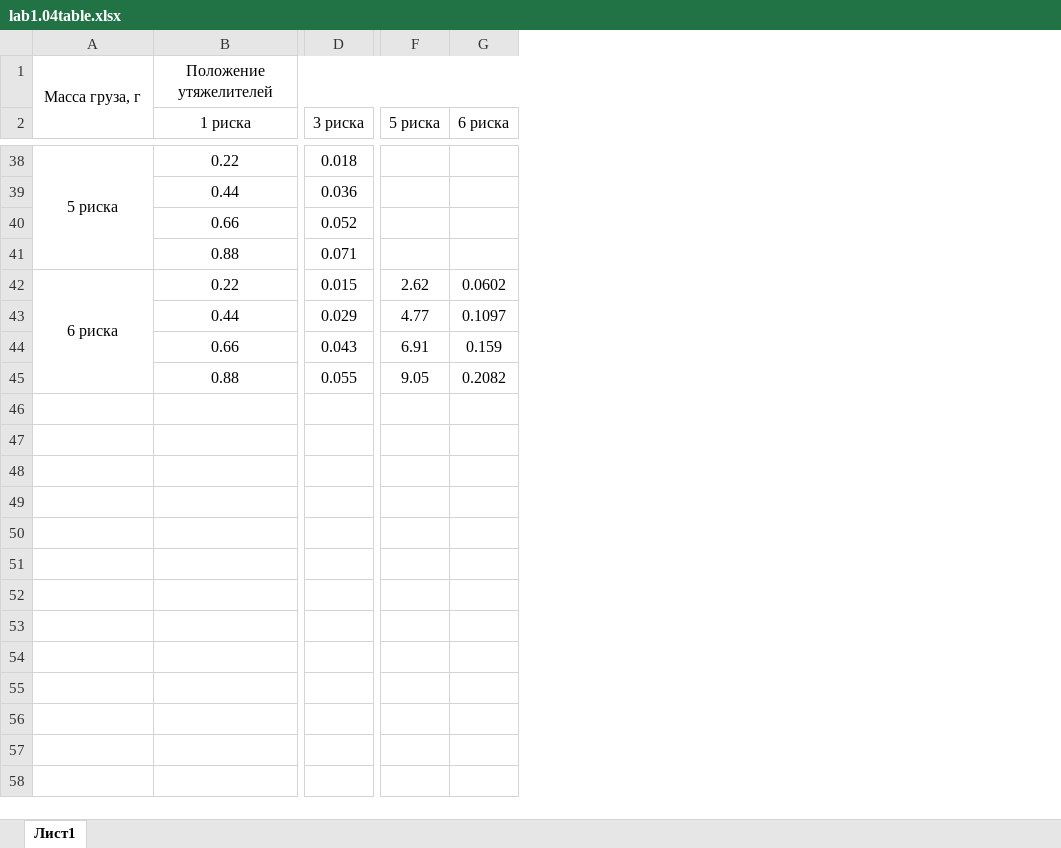
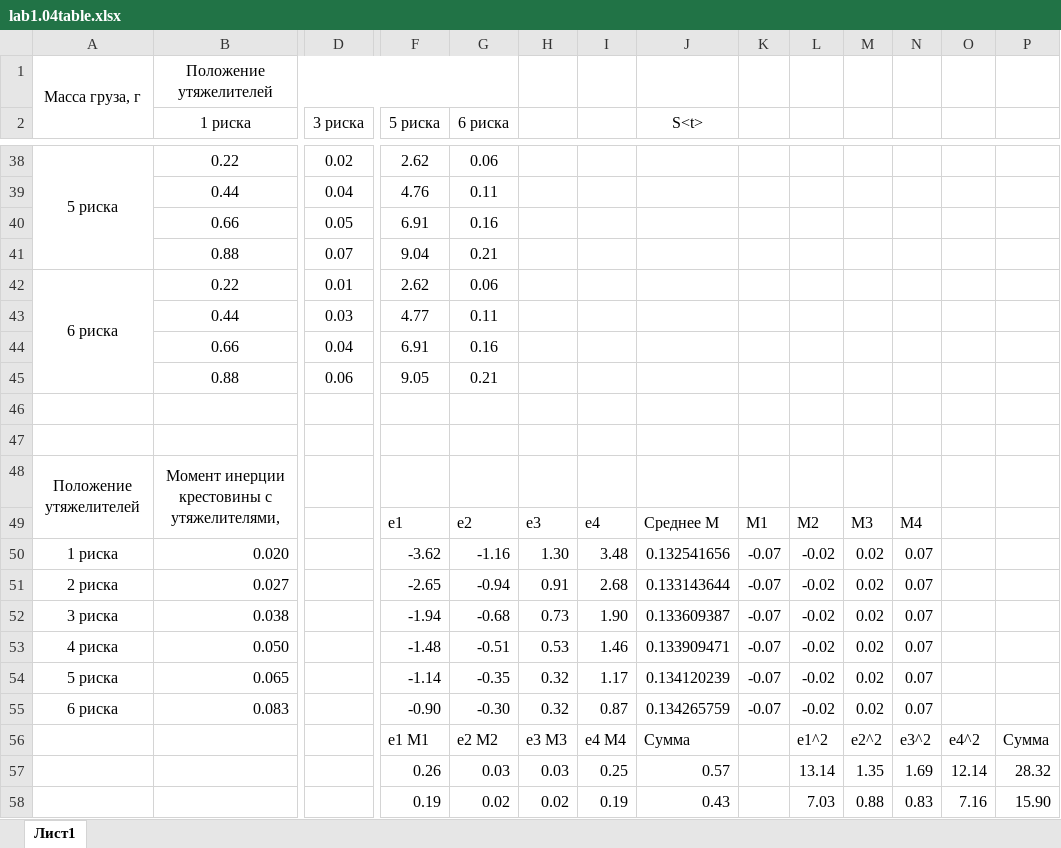
Before and after one commit to suhankins/ITMO-Labs, an Excel workbook: physics/lab1.04table.xlsx, sheet Лист1, drawn as a sheet; only a part is shown, gaps mark what is left out; values as stored, in another font and other column widths than the file's, no borders; charts and pictures not drawn; removed rows and columns are numbered as before the commit, all else as after; rows hold the shown columns only; the diff covers the shown part only; the diff names each change by its address in the sheet, - before the commit and + after, or states it on an @@ line.

```diff
--- a/physics/lab1.04table.xlsx (sheet Лист1)
+++ b/physics/lab1.04table.xlsx (sheet Лист1)
+column H, empty
+column I, empty
+column J (S<t>), empty
+column K, empty
+column L, empty
+column M, empty
+column N, empty
+column O, empty
+column P, empty
-D38 (3 риска): 0.018
+D38 (3 риска): 0.02
-F38 (5 риска): (empty)
+F38 (5 риска): 2.62
-G38 (6 риска): (empty)
+G38 (6 риска): 0.06
-D39 (3 риска): 0.036
+D39 (3 риска): 0.04
-F39 (5 риска): (empty)
+F39 (5 риска): 4.76
-G39 (6 риска): (empty)
+G39 (6 риска): 0.11
-D40 (3 риска): 0.052
+D40 (3 риска): 0.05
-F40 (5 риска): (empty)
+F40 (5 риска): 6.91
-G40 (6 риска): (empty)
+G40 (6 риска): 0.16
-row 41:  | 0.88 | 0.071
+row 41:  | 0.88 | 0.07 | 9.04 | 0.21
-D42 (3 риска): 0.015
+D42 (3 риска): 0.01
-G42 (6 риска): 0.0602
+G42 (6 риска): 0.06
-D43 (3 риска): 0.029
+D43 (3 риска): 0.03
-G43 (6 риска): 0.1097
+G43 (6 риска): 0.11
-D44 (3 риска): 0.043
+D44 (3 риска): 0.04
-G44 (6 риска): 0.159
+G44 (6 риска): 0.16
-D45 (3 риска): 0.055
+D45 (3 риска): 0.06
-G45 (6 риска): 0.2082
+G45 (6 риска): 0.21
+row 46: (empty)
+row 47: (empty)
+row 48: Положение утяжелителей | Момент инерции крестовины с утяжелителями,
+row 49:  |  |  | e1 | e2 | e3 | e4 | Среднее M | M1 | M2 | M3 | M4
+row 50: 1 риска | 0.020 |  | -3.62 | -1.16 | 1.30 | 3.48 | 0.132541656 | -0.07 | -0.02 | 0.02 | 0.07
+row 51: 2 риска | 0.027 |  | -2.65 | -0.94 | 0.91 | 2.68 | 0.133143644 | -0.07 | -0.02 | 0.02 | 0.07
+row 52: 3 риска | 0.038 |  | -1.94 | -0.68 | 0.73 | 1.90 | 0.133609387 | -0.07 | -0.02 | 0.02 | 0.07
+row 53: 4 риска | 0.050 |  | -1.48 | -0.51 | 0.53 | 1.46 | 0.133909471 | -0.07 | -0.02 | 0.02 | 0.07
+row 54: 5 риска | 0.065 |  | -1.14 | -0.35 | 0.32 | 1.17 | 0.134120239 | -0.07 | -0.02 | 0.02 | 0.07
+row 55: 6 риска | 0.083 |  | -0.90 | -0.30 | 0.32 | 0.87 | 0.134265759 | -0.07 | -0.02 | 0.02 | 0.07
+row 56:  |  |  | e1 M1 | e2 M2 | e3 M3 | e4 M4 | Сумма |  | e1^2 | e2^2 | e3^2 | e4^2 | Сумма
+row 57:  |  |  | 0.26 | 0.03 | 0.03 | 0.25 | 0.57 |  | 13.14 | 1.35 | 1.69 | 12.14 | 28.32
+row 58:  |  |  | 0.19 | 0.02 | 0.02 | 0.19 | 0.43 |  | 7.03 | 0.88 | 0.83 | 7.16 | 15.90
```
Also changed, not shown: 26 added rows, 9 removed rows and 19 edited cells elsewhere in this sheet, formulas that keep their value, charts or pictures, 1 other file.
